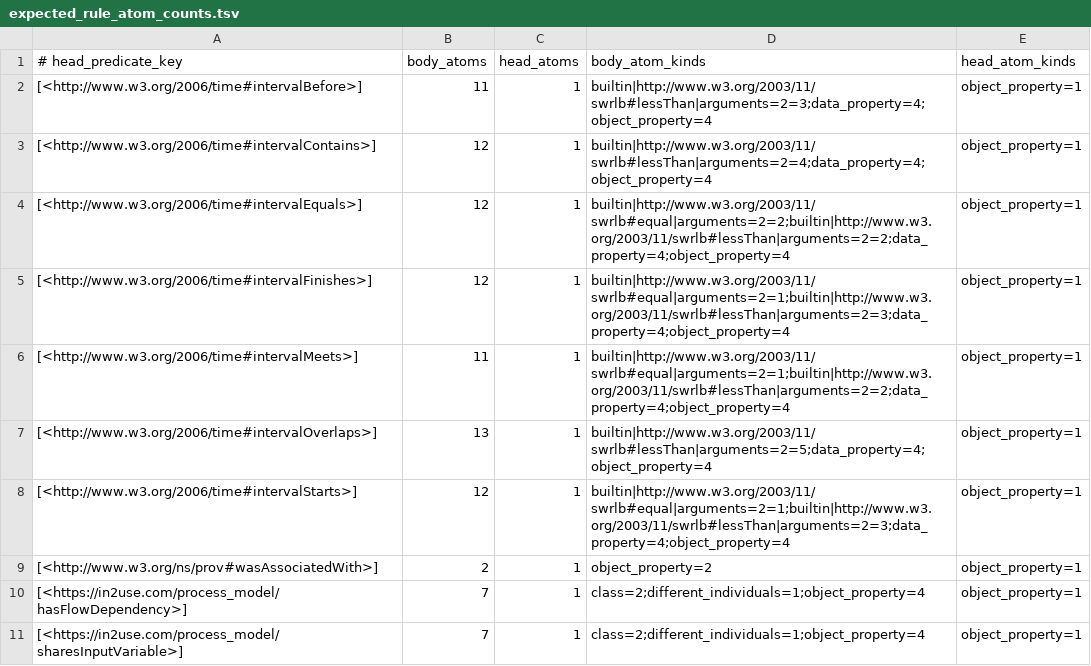
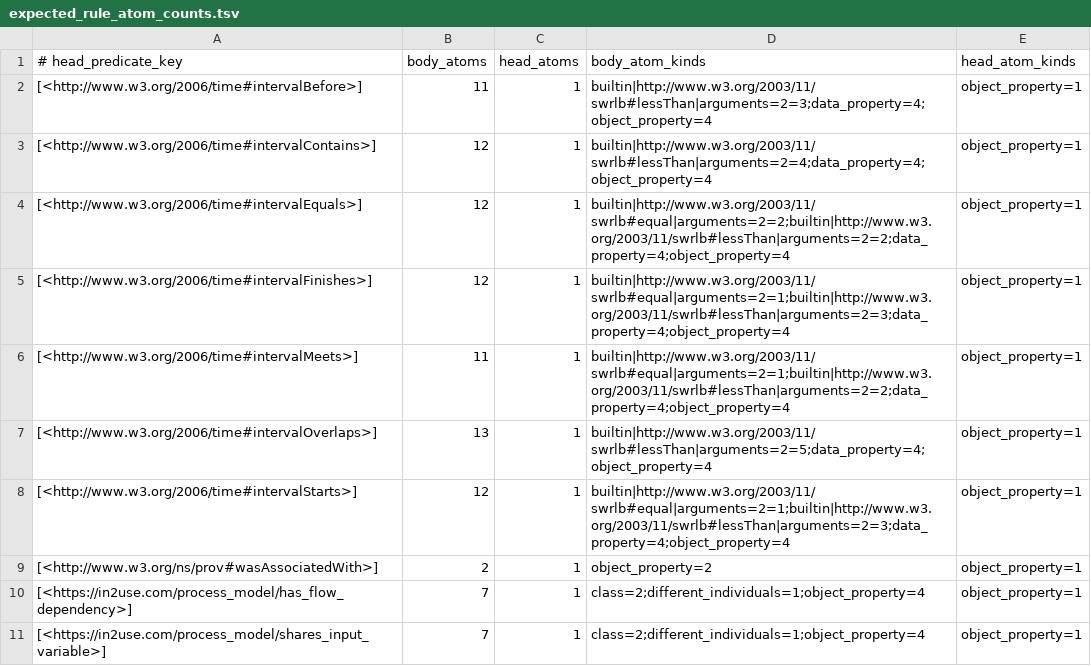
Before and after one commit to mdebellis/process_model, a TSV file: validation/expected_rule_atom_counts.tsv, drawn as a sheet.

Commit message:
Standardize process model entity names and English labels
Use Title_Case identifiers for project classes and individuals and lowercase
underscore property names, with has_/is_..._of pairs for existing inverses.
Retain external vocabulary identifiers and historical provenance. Preserve
previous descriptive labels as alternatives and update queries and guides.

Record 175 IRI renames and the naming convention. Keep all logical meanings,
ten SWRL rules, and RDF/XML parser compatibility. Validation passes 19
structural/query checks, 26 state cases, Pellet consistency and roundtrip,
and preservation of all 196 Allen relations and 30 execution query pairs.

```diff
--- a/validation/expected_rule_atom_counts.tsv
+++ b/validation/expected_rule_atom_counts.tsv
@@ -9,3 +9,3 @@
 [<http://www.w3.org/ns/prov#wasAssociatedWith>]	2	1	object_property=2	object_property=1
-[<https://in2use.com/process_model/hasFlowDependency>]	7	1	class=2;different_individuals=1;object_property=4	object_property=1
-[<https://in2use.com/process_model/sharesInputVariable>]	7	1	class=2;different_individuals=1;object_property=4	object_property=1
+[<https://in2use.com/process_model/has_flow_dependency>]	7	1	class=2;different_individuals=1;object_property=4	object_property=1
+[<https://in2use.com/process_model/shares_input_variable>]	7	1	class=2;different_individuals=1;object_property=4	object_property=1
```
Also changed, not shown: 26 other files.
